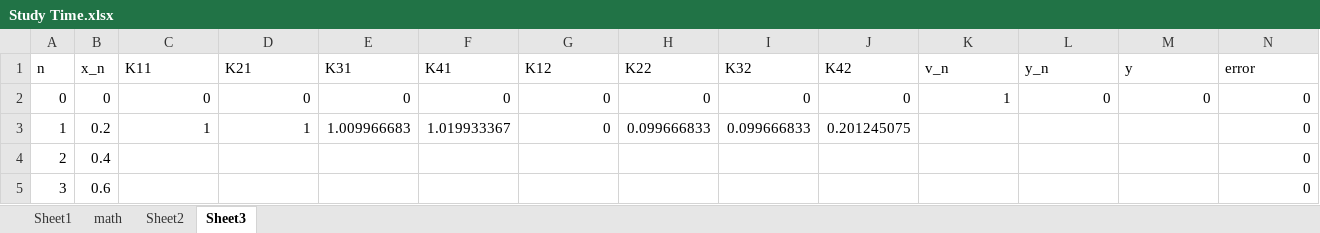
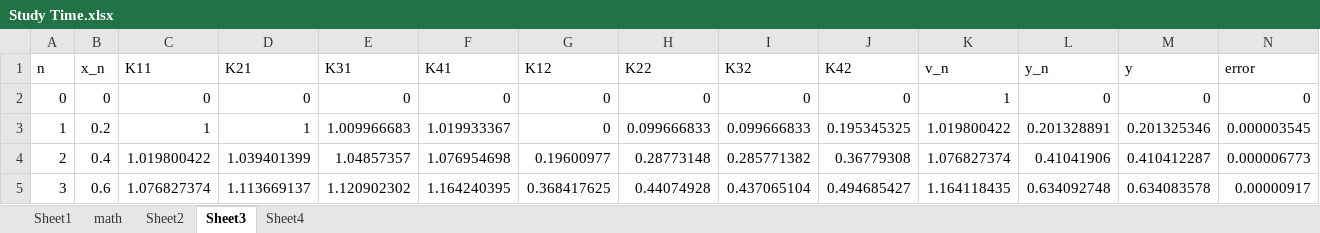
Before and after one commit to suhan0304/UnrealEngine_Study, an Excel workbook: GameProjectReport/Study Time.xlsx, sheet Sheet3, drawn as a sheet; only a part is shown; values as stored, in another font and other column widths than the file's, no borders; the diff covers the shown part only; the diff names each change by its address in the sheet, - before the commit and + after, or states it on an @@ line.

Commit message:
Update Study Time.xlsx

```diff
--- a/GameProjectReport/Study Time.xlsx (sheet Sheet3)
+++ b/GameProjectReport/Study Time.xlsx (sheet Sheet3)
+sheet tab: Sheet4
-J3 (K42): 0.201245075
+J3 (K42): 0.195345325
-K3 (v_n): (empty)
+K3 (v_n): 1.019800422
-L3 (y_n): (empty)
+L3 (y_n): 0.201328891
-M3 (y): (empty)
+M3 (y): 0.201325346
-N3 (error): 0
+N3 (error): 0.000003545
-C4 (K11): (empty)
+C4 (K11): 1.019800422
-D4 (K21): (empty)
+D4 (K21): 1.039401399
-E4 (K31): (empty)
+E4 (K31): 1.04857357
-F4 (K41): (empty)
+F4 (K41): 1.076954698
-G4 (K12): (empty)
+G4 (K12): 0.19600977
-H4 (K22): (empty)
+H4 (K22): 0.28773148
-I4 (K32): (empty)
+I4 (K32): 0.285771382
-J4 (K42): (empty)
+J4 (K42): 0.36779308
-K4 (v_n): (empty)
+K4 (v_n): 1.076827374
-L4 (y_n): (empty)
+L4 (y_n): 0.41041906
-M4 (y): (empty)
+M4 (y): 0.410412287
-N4 (error): 0
+N4 (error): 0.000006773
-C5 (K11): (empty)
+C5 (K11): 1.076827374
-D5 (K21): (empty)
+D5 (K21): 1.113669137
-E5 (K31): (empty)
+E5 (K31): 1.120902302
-F5 (K41): (empty)
+F5 (K41): 1.164240395
-G5 (K12): (empty)
+G5 (K12): 0.368417625
-H5 (K22): (empty)
+H5 (K22): 0.44074928
-I5 (K32): (empty)
+I5 (K32): 0.437065104
-J5 (K42): (empty)
+J5 (K42): 0.494685427
-K5 (v_n): (empty)
+K5 (v_n): 1.164118435
-L5 (y_n): (empty)
+L5 (y_n): 0.634092748
-M5 (y): (empty)
+M5 (y): 0.634083578
-N5 (error): 0
+N5 (error): 0.00000917
```
Also changed, not shown: 24 edited cells elsewhere in this sheet, sheet Sheet1, formulas that keep their value.
